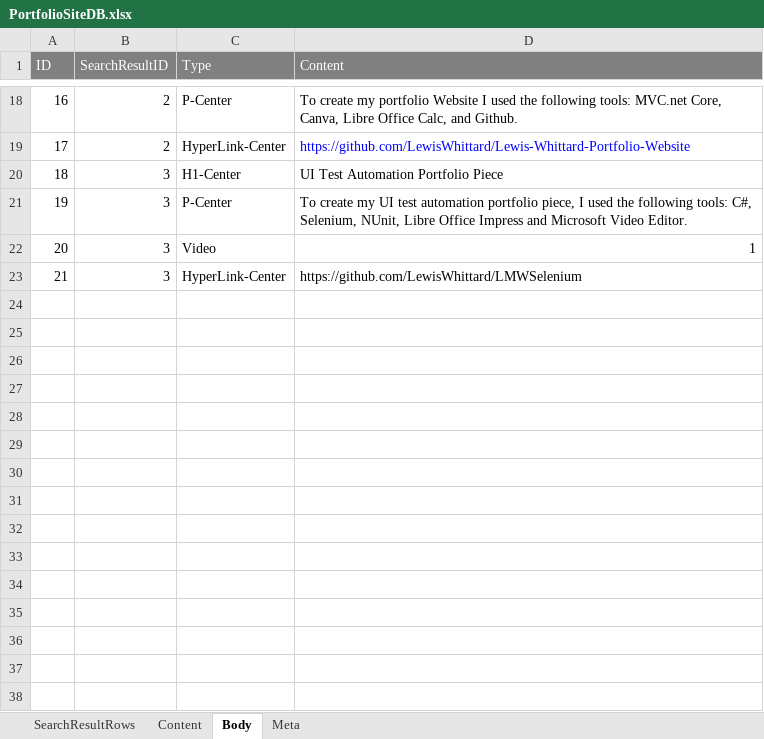
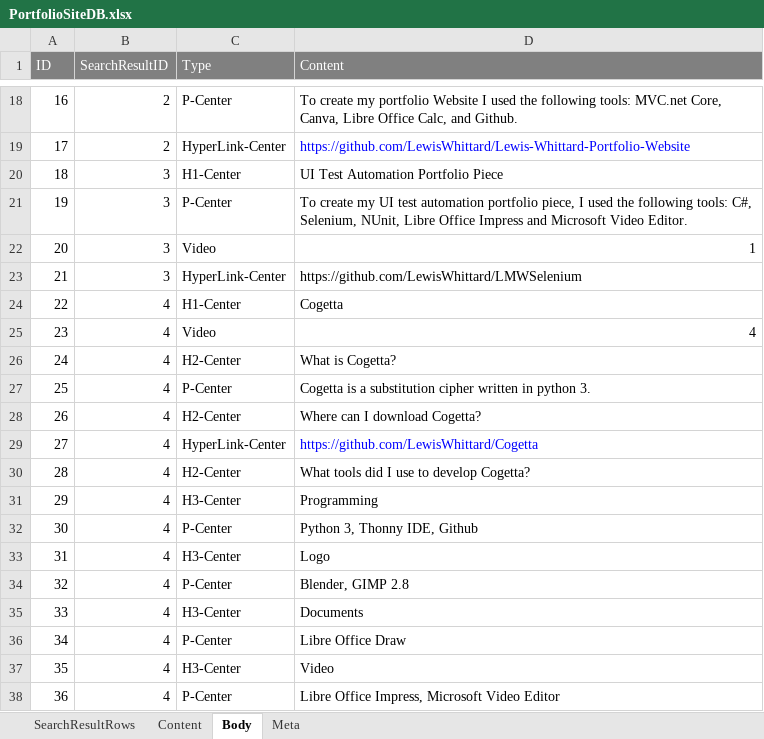
Before and after one commit to LewisWhittard/Lewis-Whittard-Portfolio-Website, an Excel workbook: LMWDev/Spreadsheet/PortfolioSiteDB.xlsx, sheet Body, drawn as a sheet; only a part is shown, gaps mark what is left out; values as stored, in another font and other column widths than the file's, no borders; the diff names each change by its address in the sheet, - before the commit and + after, or states it on an @@ line.

Commit message:
Cogetta added

```diff
--- a/LMWDev/Spreadsheet/PortfolioSiteDB.xlsx (sheet Body)
+++ b/LMWDev/Spreadsheet/PortfolioSiteDB.xlsx (sheet Body)
+row 24: 22 | 4 | H1-Center | Cogetta
+row 25: 23 | 4 | Video | 4
+row 26: 24 | 4 | H2-Center | What is Cogetta?
+row 27: 25 | 4 | P-Center | Cogetta is a substitution cipher written in python 3.
+row 28: 26 | 4 | H2-Center | Where can I download Cogetta?
+row 29: 27 | 4 | HyperLink-Center | https://github.com/LewisWhittard/Cogetta
+row 30: 28 | 4 | H2-Center | What tools did I use to develop Cogetta?
+row 31: 29 | 4 | H3-Center | Programming
+row 32: 30 | 4 | P-Center | Python 3, Thonny IDE, Github
+row 33: 31 | 4 | H3-Center | Logo
+row 34: 32 | 4 | P-Center | Blender, GIMP 2.8
+row 35: 33 | 4 | H3-Center | Documents
+row 36: 34 | 4 | P-Center | Libre Office Draw
+row 37: 35 | 4 | H3-Center | Video
+row 38: 36 | 4 | P-Center | Libre Office Impress, Microsoft Video Editor
```
Also changed, not shown: sheet Content, sheet SearchResultRows, 2 other files.
